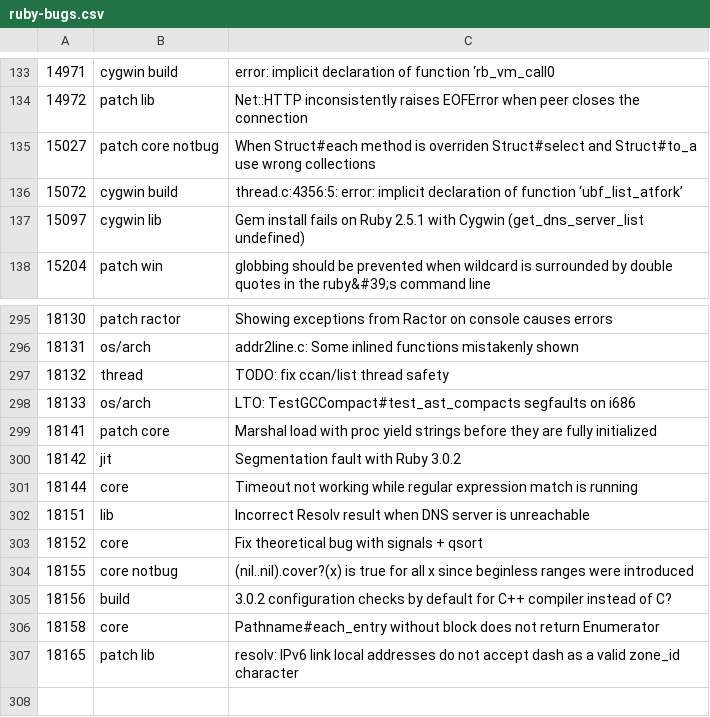
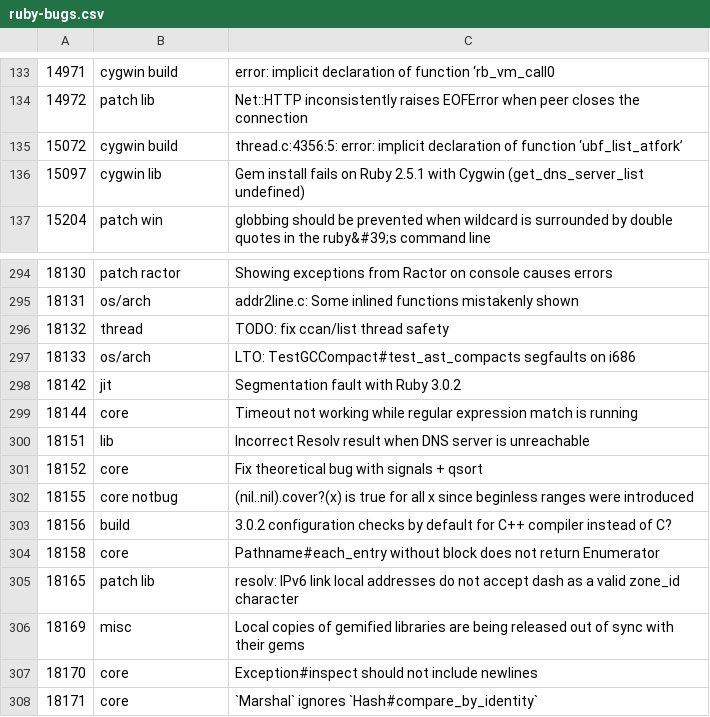
Before and after one commit to lupetyman/tagged-ruby-bugs, a CSV file: ruby-bugs.csv, drawn as a sheet; only a part is shown, gaps mark what is left out.

Commit message:
Update Ruby bugs

```diff
--- a/ruby-bugs.csv
+++ b/ruby-bugs.csv
@@ -134,3 +134,2 @@
 14972,patch lib,Net::HTTP inconsistently raises EOFError when peer closes the connection
-15027,patch core notbug,When Struct#each method is overriden Struct#select and Struct#to_a use wrong collections
 15072,cygwin build,thread.c:4356:5: error: implicit declaration of function ‘ubf_list_atfork’
@@ -298,3 +297,2 @@
 18133,os/arch,LTO: TestGCCompact#test_ast_compacts segfaults on i686
-18141,patch core,Marshal load with proc yield strings before they are fully initialized
 18142,jit,Segmentation fault with Ruby 3.0.2
@@ -307 +305,4 @@
 18165,patch lib,resolv: IPv6 link local addresses do not accept dash as a valid zone_id character
+18169,misc,Local copies of gemified libraries are being released out of sync with their gems
+18170,core,Exception#inspect should not include newlines
+18171,core,`Marshal` ignores `Hash#compare_by_identity`
```
